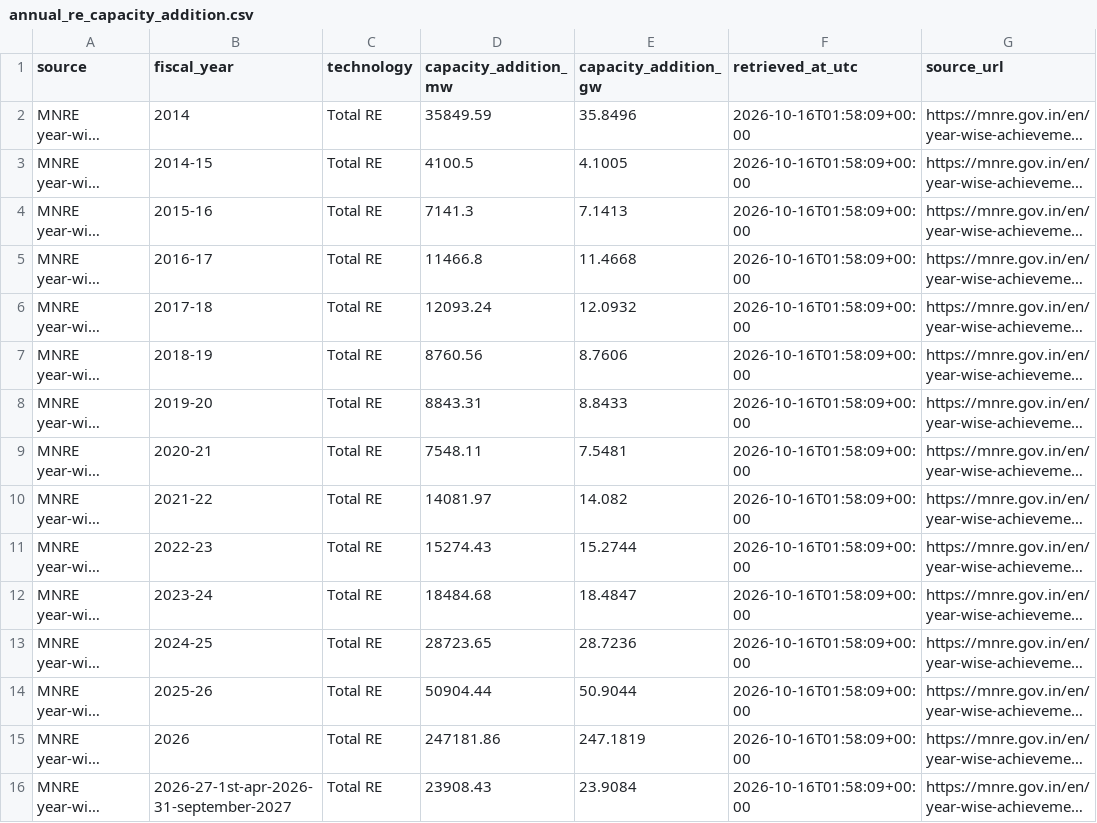
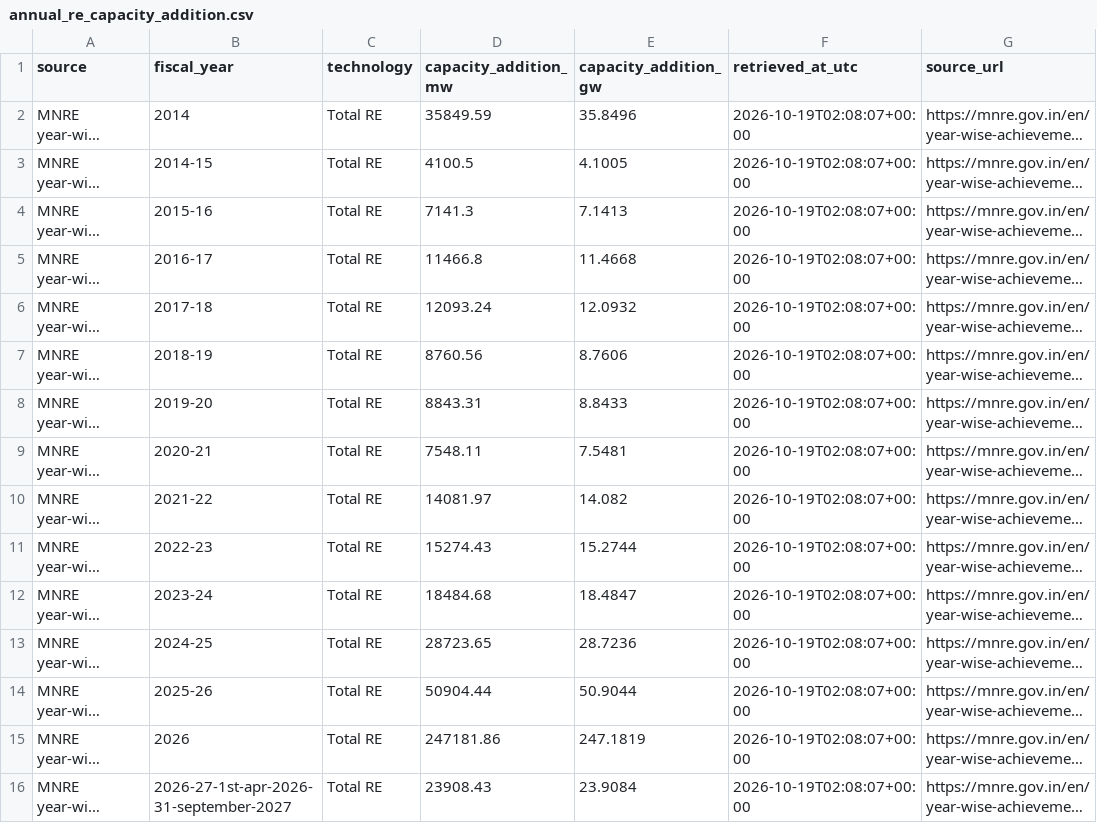
Before and after one commit to Naman7417/MIS-for-RE-Growth-in-the-country, a CSV file: powerbi-re-mis/data/annual_re_capacity_addition.csv, drawn as a sheet; long unchanged cells end in …; the diff names each change by its address in the sheet, - before the commit and + after, or states it on an @@ line.

```diff
--- a/powerbi-re-mis/data/annual_re_capacity_addition.csv
+++ b/powerbi-re-mis/data/annual_re_capacity_addition.csv
-F2:F16 (retrieved_at_utc): 2026-10-16T01:58:09+00:00
+F2:F16 (retrieved_at_utc): 2026-10-19T02:08:07+00:00
```
Also changed, not shown: powerbi-re-mis/data/mnre_annual_re_additions_raw.csv, powerbi-re-mis/data/mnre_physical_progress_raw.csv, 4 other files.
